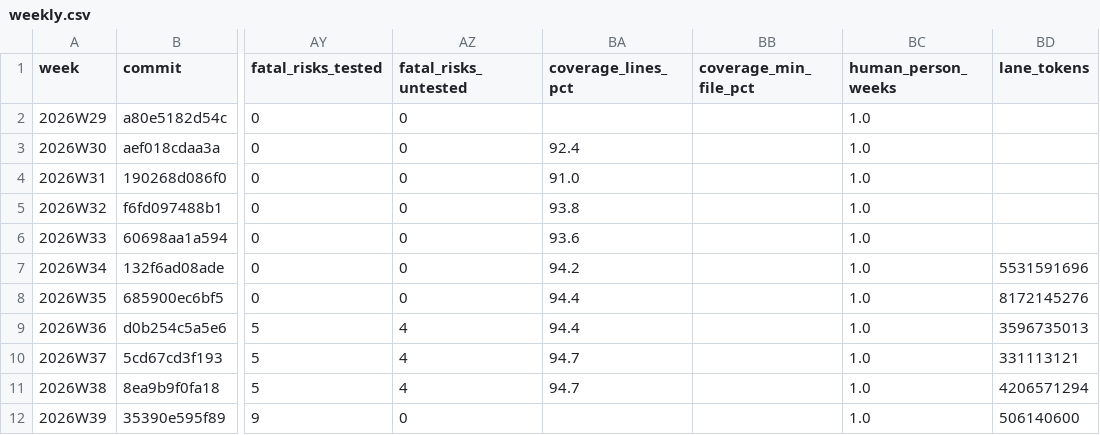
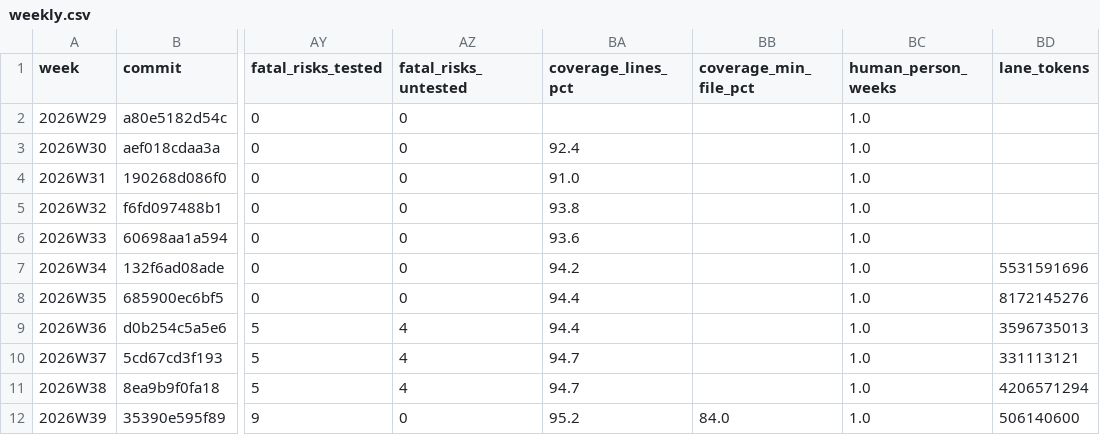
Before and after one commit to crickertech/nife, a CSV file: notes/project-metrics/weekly.csv, drawn as a sheet; only a part is shown, gaps mark what is left out; the diff names each change by its address in the sheet, - before the commit and + after, or states it on an @@ line.

```diff
--- a/notes/project-metrics/weekly.csv
+++ b/notes/project-metrics/weekly.csv
-BA12 (coverage_lines_pct): (empty)
+BA12 (coverage_lines_pct): 95.2
-BB12 (coverage_min_file_pct): (empty)
+BB12 (coverage_min_file_pct): 84.0
```
Also changed, not shown: 3 other files.
